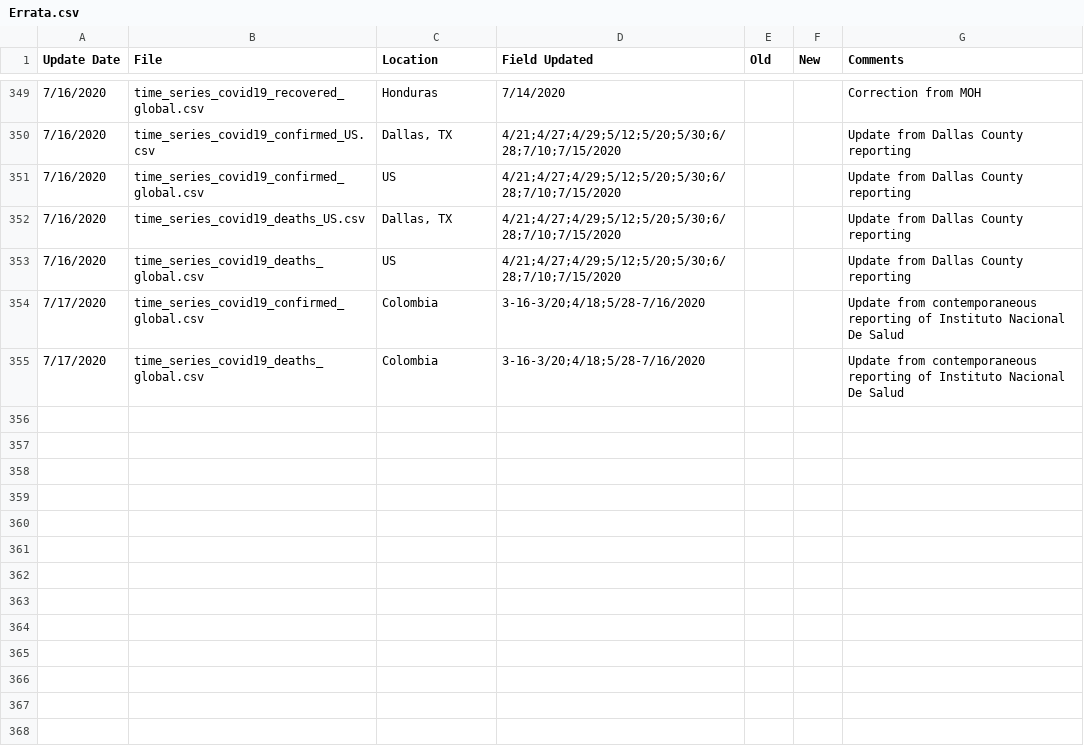
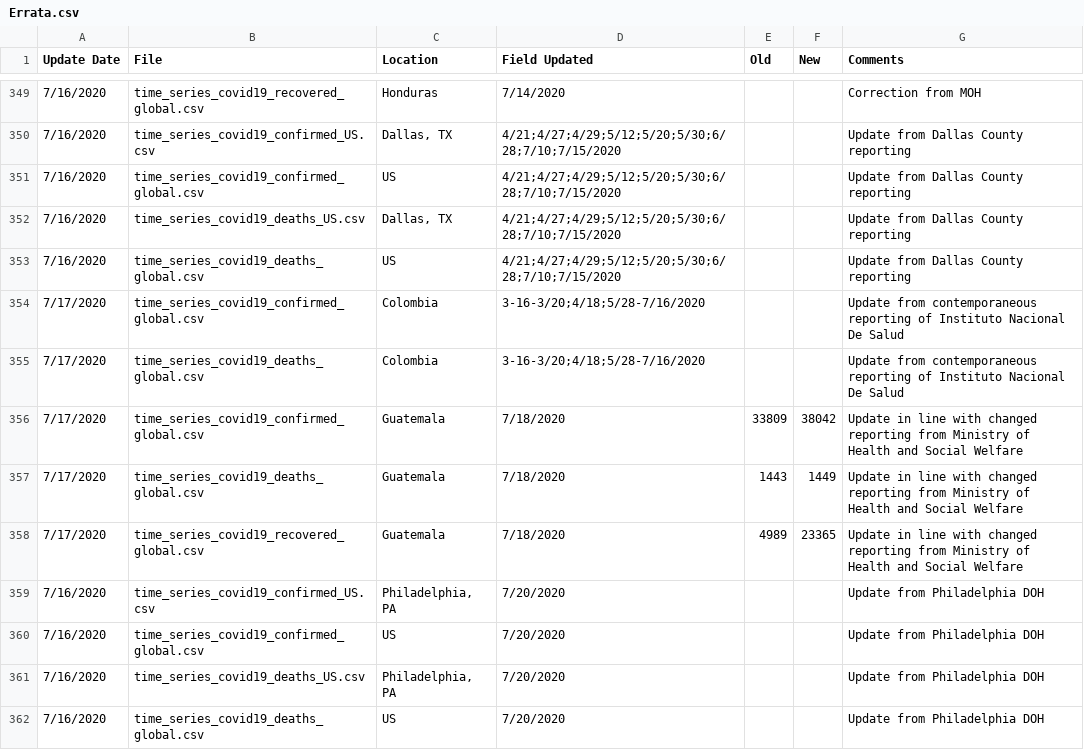
Before and after one commit to almenal/covid-r-plots, a CSV file: rawdata/Errata.csv, drawn as a sheet; only a part is shown, gaps mark what is left out; the diff names each change by its address in the sheet, - before the commit and + after, or states it on an @@ line.

```diff
--- a/rawdata/Errata.csv
+++ b/rawdata/Errata.csv
+row 356: 7/17/2020 | time_series_covid19_confirmed_global.csv | Guatemala | 7/18/2020 | 33809 | 38042 | Update in line with changed reporting from Ministry of Health and Social Welfare
+row 357: 7/17/2020 | time_series_covid19_deaths_global.csv | Guatemala | 7/18/2020 | 1443 | 1449 | Update in line with changed reporting from Ministry of Health and Social Welfare
+row 358: 7/17/2020 | time_series_covid19_recovered_global.csv | Guatemala | 7/18/2020 | 4989 | 23365 | Update in line with changed reporting from Ministry of Health and Social Welfare
+row 359: 7/16/2020 | time_series_covid19_confirmed_US.csv | Philadelphia, PA | 7/20/2020 |  |  | Update from Philadelphia DOH
+row 360: 7/16/2020 | time_series_covid19_confirmed_global.csv | US | 7/20/2020 |  |  | Update from Philadelphia DOH
+row 361: 7/16/2020 | time_series_covid19_deaths_US.csv | Philadelphia, PA | 7/20/2020 |  |  | Update from Philadelphia DOH
+row 362: 7/16/2020 | time_series_covid19_deaths_global.csv | US | 7/20/2020 |  |  | Update from Philadelphia DOH
```
Also changed, not shown: csv-data/covid-cases-timenorm-small.csv, rawdata/time_series_covid19_confirmed_global.csv, 14 other files.
